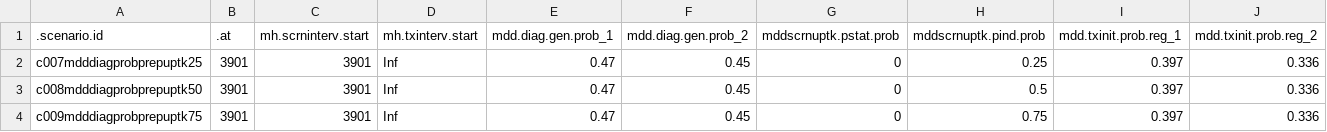
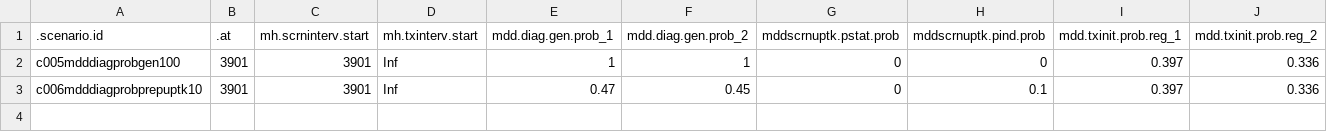
Before and after one commit to EpiModel/StigmaDepressionHIV, a CSV file: data/input/mddscenarios_tbl2C03.csv, drawn as a sheet; only a part is shown; rows hold the shown columns only; the diff names each change by its address in the sheet, - before the commit and + after, or states it on an @@ line.

Commit message:
Update mddscenarios_tbl2C03.csv

```diff
--- a/data/input/mddscenarios_tbl2C03.csv
+++ b/data/input/mddscenarios_tbl2C03.csv
-A2 (.scenario.id): c007mdddiagprobprepuptk25
+A2 (.scenario.id): c005mdddiagprobgen100
-E2 (mdd.diag.gen.prob_1): 0.47
+E2 (mdd.diag.gen.prob_1): 1
-F2 (mdd.diag.gen.prob_2): 0.45
+F2 (mdd.diag.gen.prob_2): 1
-H2 (mddscrnuptk.pind.prob): 0.25
+H2 (mddscrnuptk.pind.prob): 0
-A3 (.scenario.id): c008mdddiagprobprepuptk50
+A3 (.scenario.id): c006mdddiagprobprepuptk10
-H3 (mddscrnuptk.pind.prob): 0.5
+H3 (mddscrnuptk.pind.prob): 0.1
-row 4: c009mdddiagprobprepuptk75 | 3901 | 3901 | Inf | 0.47 | 0.45 | 0 | 0.75 | 0.397 | 0.336
```
